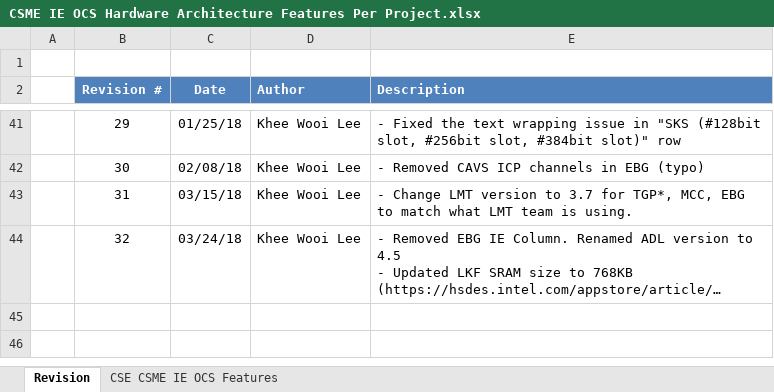
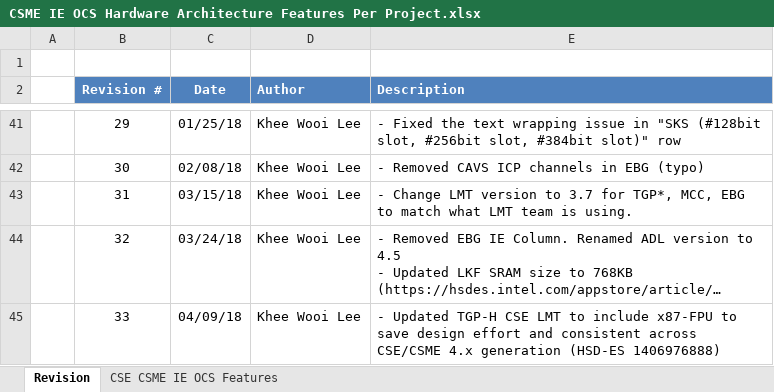
Before and after one commit to jason-ytsao/exp_submodule, an Excel workbook: ArchSpecs/Working/CSME IE OCS Hardware Architecture Features Per Project.xlsx, sheet Revision, drawn as a sheet; only a part is shown, gaps mark what is left out; long unchanged cells end in …; values as stored, in another font and other column widths than the file's, no borders; the diff names each change by its address in the sheet, - before the commit and + after, or states it on an @@ line.

Commit message:
rev 33
[git-p4: depot-paths = "//depot/projects/coe/CSME/": change = 758143]

```diff
--- a/ArchSpecs/Working/CSME IE OCS Hardware Architecture Features Per Project.xlsx (sheet Revision)
+++ b/ArchSpecs/Working/CSME IE OCS Hardware Architecture Features Per Project.xlsx (sheet Revision)
+row 45:  | 33 | 04/09/18 | Khee Wooi Lee | - Updated TGP-H CSE LMT to include x87-FPU to save design effort and consistent across CSE/CSME 4.x generation (HSD-ES 1406976888)
```
Also changed, not shown: sheet CSE CSME IE OCS Features.
